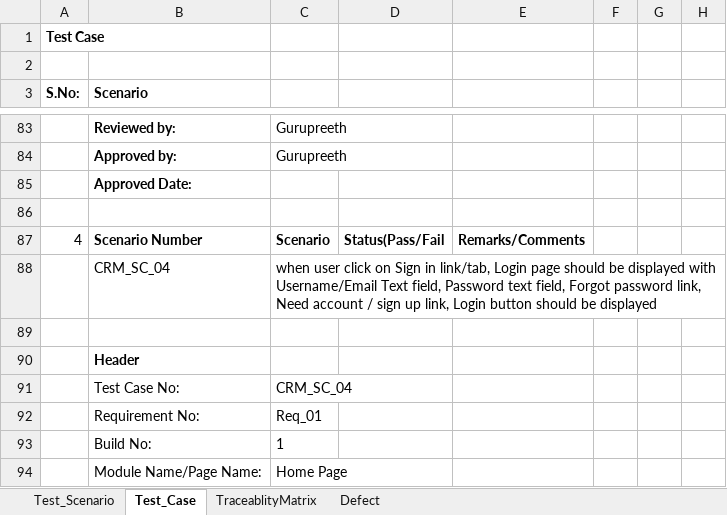
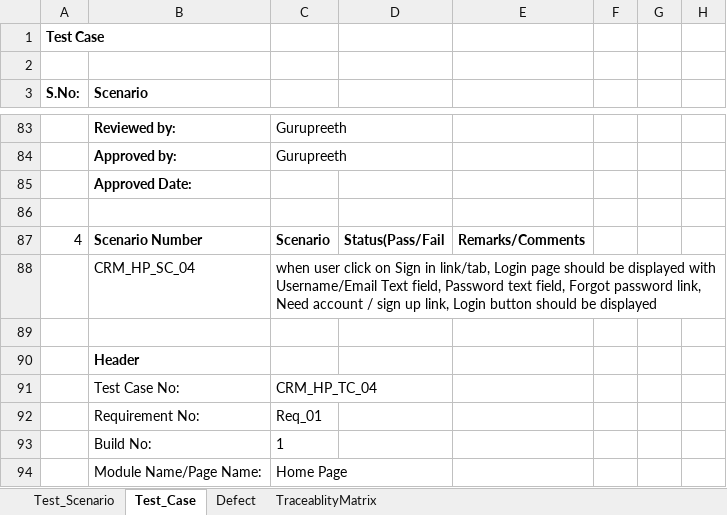
Before and after one commit to Saranyaboosan/Ecoders_CRM, an Excel workbook: Ecoders_CRM/Manual_Documents/CRM_Saranya.xlsx, sheet Test_Case, drawn as a sheet; only a part is shown, gaps mark what is left out; values as stored, in another font and other column widths than the file's, no borders; the diff covers the shown part only; the diff names each change by its address in the sheet, - before the commit and + after, or states it on an @@ line.

```diff
--- a/Ecoders_CRM/Manual_Documents/CRM_Saranya.xlsx (sheet Test_Case)
+++ b/Ecoders_CRM/Manual_Documents/CRM_Saranya.xlsx (sheet Test_Case)
@@ sheet tab order changed: Test_Scenario | Test_Case | Defect | TraceablityMatrix @@
-B88 (Scenario): CRM_SC_04
+B88 (Scenario): CRM_HP_SC_04
-C91: CRM_SC_04
+C91: CRM_HP_TC_04
```
Also changed, not shown: other rows of this sheet, sheet Defect, sheet TraceablityMatrix, sheet Test_Scenario, 3 other files.
